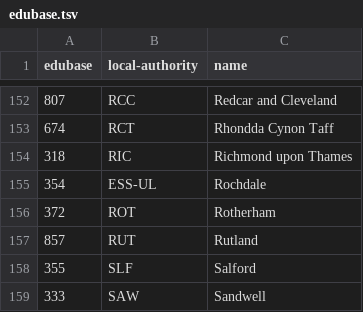
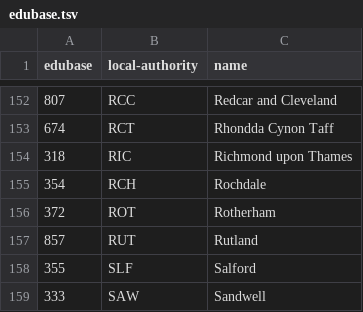
Before and after one commit to openregister/local-authority-data, a TSV file: maps/edubase.tsv, drawn as a sheet; only a part is shown, gaps mark what is left out.

Commit message:
Correct local authority for Rochdale in edubase mapping

```diff
--- a/maps/edubase.tsv
+++ b/maps/edubase.tsv
@@ -154,3 +154,3 @@ edubase	local-authority	name
 318	RIC	Richmond upon Thames
-354	ESS-UL	Rochdale
+354	RCH	Rochdale
 372	ROT	Rotherham
```
